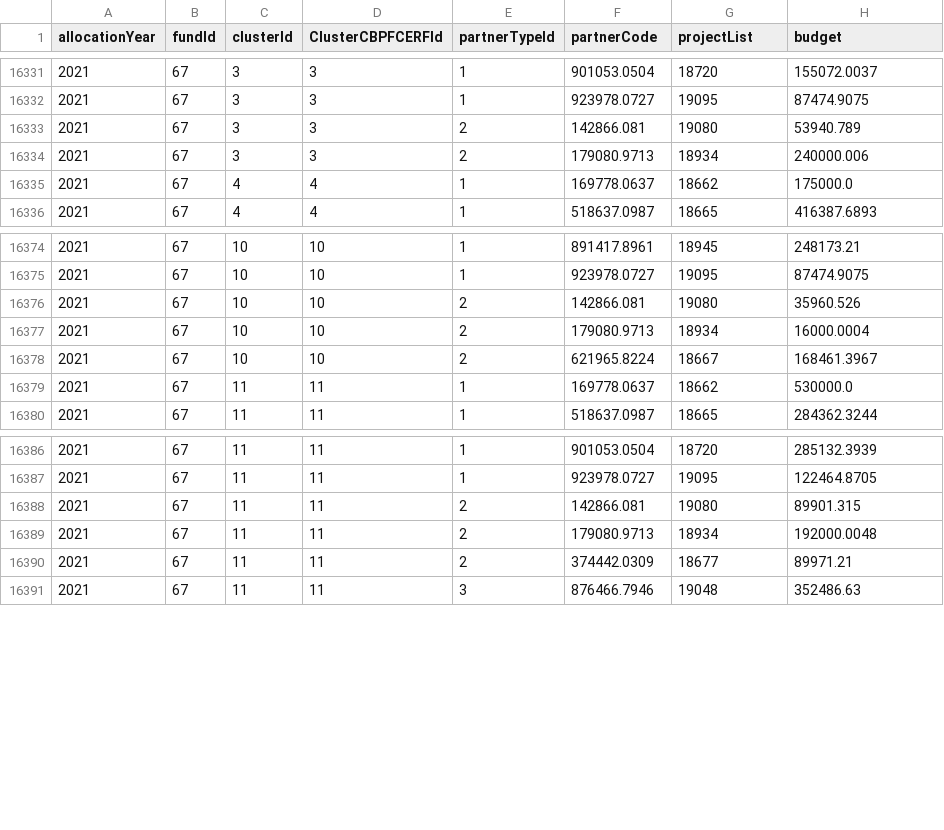
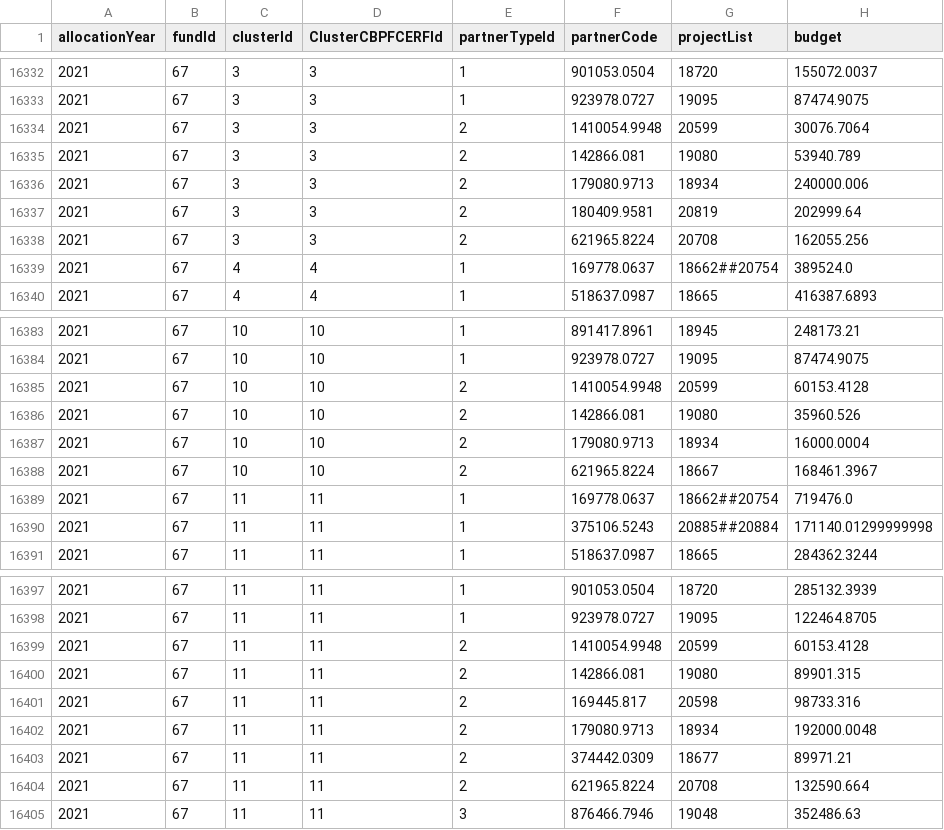
Before and after one commit to CBPFGMS/pfbi-data, a CSV file: allocationSummarySankey.csv, drawn as a sheet; only a part is shown, gaps mark what is left out; the diff covers the shown part only.

```diff
--- a/allocationSummarySankey.csv
+++ b/allocationSummarySankey.csv
@@ -16332,5 +16333,8 @@ allocationYear,fundId,clusterId,ClusterCBPFCERFId,partnerTypeId,partnerCode,proj
 2021,67,3,3,1,923978.0727,19095,87474.9075
+2021,67,3,3,2,1410054.9948,20599,30076.7064
 2021,67,3,3,2,142866.081,19080,53940.789
 2021,67,3,3,2,179080.9713,18934,240000.006
-2021,67,4,4,1,169778.0637,18662,175000.0
+2021,67,3,3,2,180409.9581,20819,202999.64
+2021,67,3,3,2,621965.8224,20708,162055.256
+2021,67,4,4,1,169778.0637,18662##20754,389524.0
 2021,67,4,4,1,518637.0987,18665,416387.6893
@@ -16375,2 +16384,3 @@ allocationYear,fundId,clusterId,ClusterCBPFCERFId,partnerTypeId,partnerCode,proj
 2021,67,10,10,1,923978.0727,19095,87474.9075
+2021,67,10,10,2,1410054.9948,20599,60153.4128
 2021,67,10,10,2,142866.081,19080,35960.526
@@ -16378,3 +16388,4 @@ allocationYear,fundId,clusterId,ClusterCBPFCERFId,partnerTypeId,partnerCode,proj
 2021,67,10,10,2,621965.8224,18667,168461.3967
-2021,67,11,11,1,169778.0637,18662,530000.0
+2021,67,11,11,1,169778.0637,18662##20754,719476.0
+2021,67,11,11,1,375106.5243,20885##20884,171140.01299999998
 2021,67,11,11,1,518637.0987,18665,284362.3244
@@ -16387,5 +16398,8 @@ allocationYear,fundId,clusterId,ClusterCBPFCERFId,partnerTypeId,partnerCode,proj
 2021,67,11,11,1,923978.0727,19095,122464.8705
+2021,67,11,11,2,1410054.9948,20599,60153.4128
 2021,67,11,11,2,142866.081,19080,89901.315
+2021,67,11,11,2,169445.817,20598,98733.316
 2021,67,11,11,2,179080.9713,18934,192000.0048
 2021,67,11,11,2,374442.0309,18677,89971.21
+2021,67,11,11,2,621965.8224,20708,132590.664
 2021,67,11,11,3,876466.7946,19048,352486.63
```
Also changed, not shown: 6 added rows and 6 edited cells elsewhere in this file, allocationSummary.csv, 3 other files.
